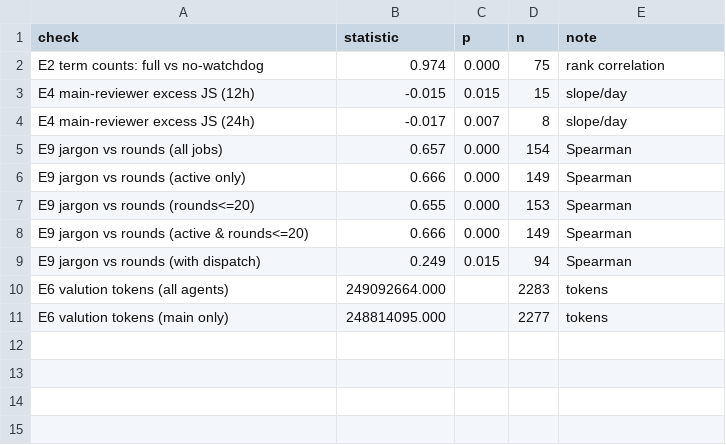
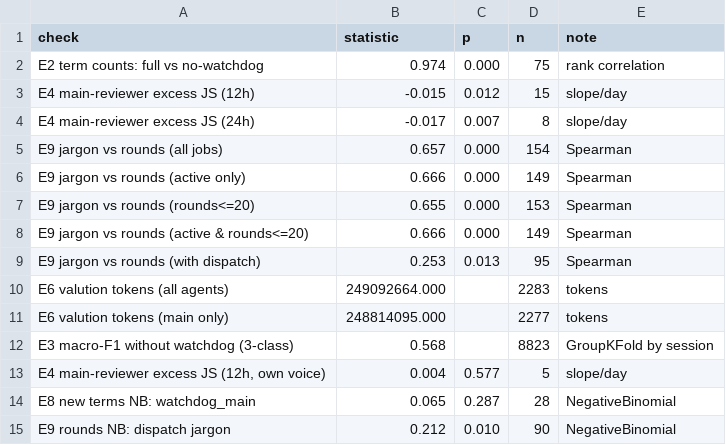
Before and after one commit to HBZHSN/agent-language-emergence, a CSV file: paper/tables/table14_robustness.csv, drawn as a sheet.

```diff
--- a/paper/tables/table14_robustness.csv
+++ b/paper/tables/table14_robustness.csv
@@ -2,3 +2,3 @@
 E2 term counts: full vs no-watchdog,0.974,0.000,75,rank correlation
-E4 main-reviewer excess JS (12h),-0.015,0.015,15,slope/day
+E4 main-reviewer excess JS (12h),-0.015,0.012,15,slope/day
 E4 main-reviewer excess JS (24h),-0.017,0.007,8,slope/day
@@ -8,4 +8,8 @@ E9 jargon vs rounds (rounds<=20),0.655,0.000,153,Spearman
 E9 jargon vs rounds (active & rounds<=20),0.666,0.000,149,Spearman
-E9 jargon vs rounds (with dispatch),0.249,0.015,94,Spearman
+E9 jargon vs rounds (with dispatch),0.253,0.013,95,Spearman
 E6 valution tokens (all agents),249092664.000,,2283,tokens
 E6 valution tokens (main only),248814095.000,,2277,tokens
+E3 macro-F1 without watchdog (3-class),0.568,,8823,GroupKFold by session
+"E4 main-reviewer excess JS (12h, own voice)",0.004,0.577,5,slope/day
+E8 new terms NB: watchdog_main,0.065,0.287,28,NegativeBinomial
+E9 rounds NB: dispatch jargon,0.212,0.010,90,NegativeBinomial
```
Also changed, not shown: paper/tables/table06_dialect.csv, paper/tables/table08_convergence.csv, 13 other files.
